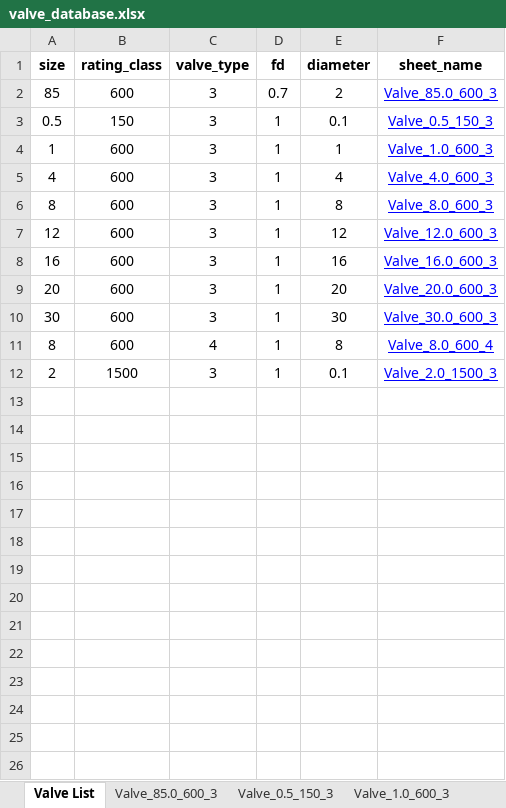
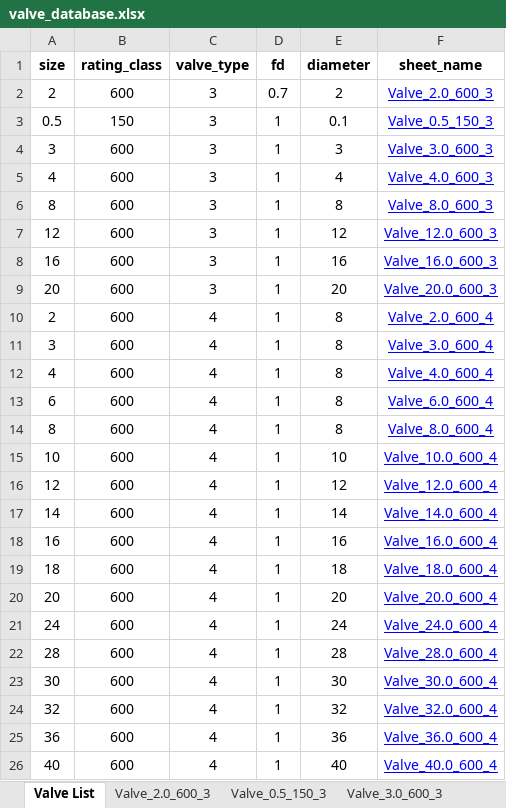
Before and after one commit to gurkkandurran-prog/Proje, an Excel workbook: valve_database.xlsx, sheet Valve List, drawn as a sheet; values as stored, in another font and other column widths than the file's, no borders; removed rows and columns are numbered as before the commit, all else as after; the diff names each change by its address in the sheet, - before the commit and + after, or states it on an @@ line.

```diff
--- a/valve_database.xlsx (sheet Valve List)
+++ b/valve_database.xlsx (sheet Valve List)
-sheet tab: Valve_85.0_600_3
+sheet tab: Valve_2.0_600_3
-sheet tab: Valve_1.0_600_3
+sheet tab: Valve_3.0_600_3
-A2 (size): 85
+A2 (size): 2
-F2 (sheet_name): Valve_85.0_600_3
+F2 (sheet_name): Valve_2.0_600_3
-A4 (size): 1
+A4 (size): 3
-E4 (diameter): 1
+E4 (diameter): 3
-F4 (sheet_name): Valve_1.0_600_3
+F4 (sheet_name): Valve_3.0_600_3
-row 10: 30 | 600 | 3 | 1 | 30 | Valve_30.0_600_3
+row 10: 2 | 600 | 4 | 1 | 8 | Valve_2.0_600_4
+row 11: 3 | 600 | 4 | 1 | 8 | Valve_3.0_600_4
+row 12: 4 | 600 | 4 | 1 | 8 | Valve_4.0_600_4
+row 13: 6 | 600 | 4 | 1 | 8 | Valve_6.0_600_4
-row 12: 2 | 1500 | 3 | 1 | 0.1 | Valve_2.0_1500_3
+row 15: 10 | 600 | 4 | 1 | 10 | Valve_10.0_600_4
+row 16: 12 | 600 | 4 | 1 | 12 | Valve_12.0_600_4
+row 17: 14 | 600 | 4 | 1 | 14 | Valve_14.0_600_4
+row 18: 16 | 600 | 4 | 1 | 16 | Valve_16.0_600_4
+row 19: 18 | 600 | 4 | 1 | 18 | Valve_18.0_600_4
+row 20: 20 | 600 | 4 | 1 | 20 | Valve_20.0_600_4
+row 21: 24 | 600 | 4 | 1 | 24 | Valve_24.0_600_4
+row 22: 28 | 600 | 4 | 1 | 28 | Valve_28.0_600_4
+row 23: 30 | 600 | 4 | 1 | 30 | Valve_30.0_600_4
+row 24: 32 | 600 | 4 | 1 | 32 | Valve_32.0_600_4
+row 25: 36 | 600 | 4 | 1 | 36 | Valve_36.0_600_4
+row 26: 40 | 600 | 4 | 1 | 40 | Valve_40.0_600_4
```
Also changed, not shown: sheet Valve_12.0_600_3, sheet Valve_4.0_600_3, sheet Valve_16.0_600_3, sheet Valve_20.0_600_3, sheet Valve_8.0_600_3, sheet Valve_8.0_600_4, 1 more sheet, other sheet tabs.
